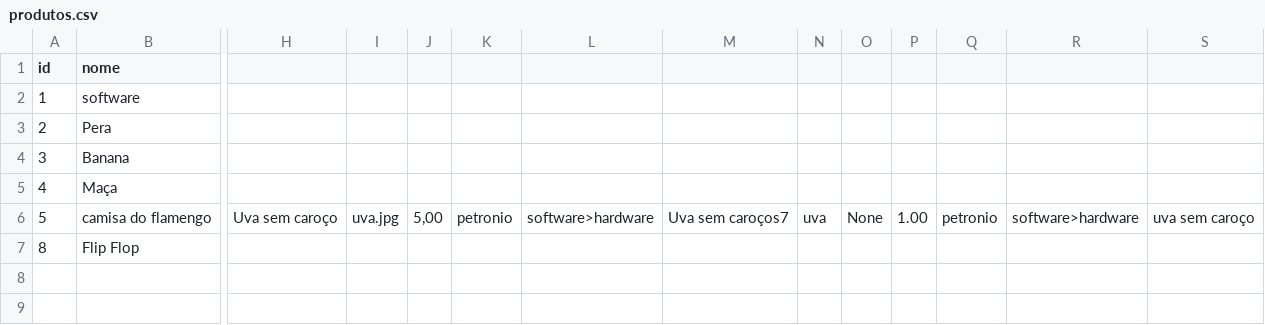
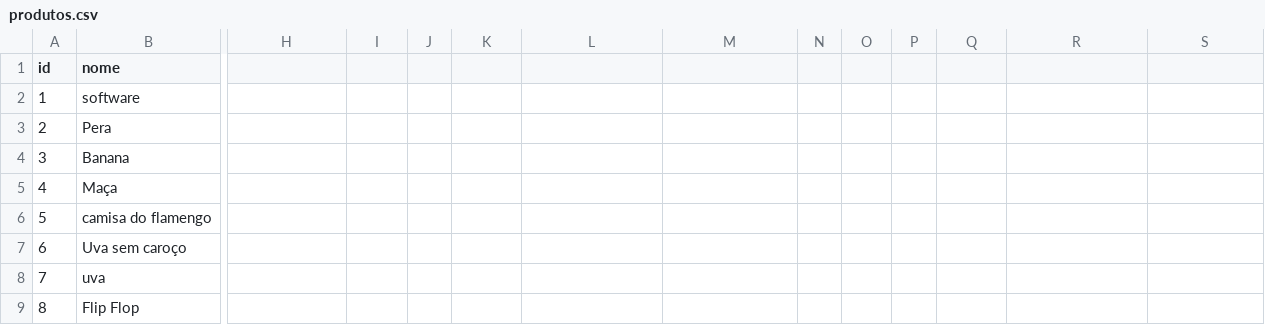
Before and after one commit to Projeto-IFPB/Jaguaribe-Online, a CSV file: data/produtos.csv, drawn as a sheet; only a part is shown, gaps mark what is left out; rows hold the shown columns only; the diff names each change by its address in the sheet, - before the commit and + after, or states it on an @@ line.

Commit message:
fix/tirando produtos na mesma linha

```diff
--- a/data/produtos.csv
+++ b/data/produtos.csv
-H6: Uva sem caroço
+H6: (empty)
-I6: uva.jpg
+I6: (empty)
-J6: 5,00
+J6: (empty)
-K6: petronio
+K6: (empty)
-L6: software>hardware
+L6: (empty)
-M6: Uva sem caroços7
+M6: (empty)
-N6: uva
+N6: (empty)
-O6: None
+O6: (empty)
-P6: 1.00
+P6: (empty)
-Q6: petronio
+Q6: (empty)
-R6: software>hardware
+R6: (empty)
-S6: uva sem caroço
+S6: (empty)
+row 7: 6 | Uva sem caroço
+row 8: 7 | uva
```
